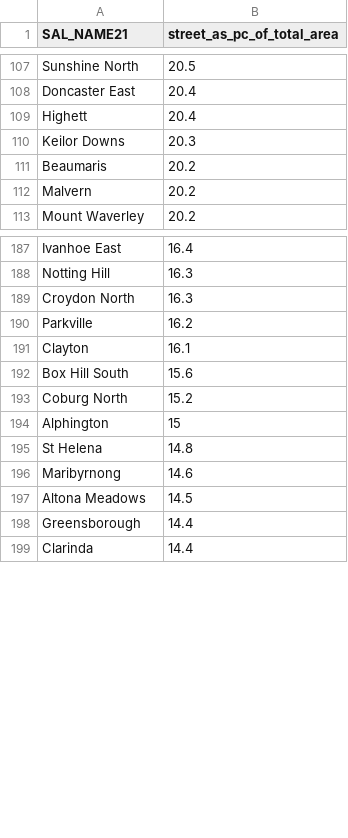
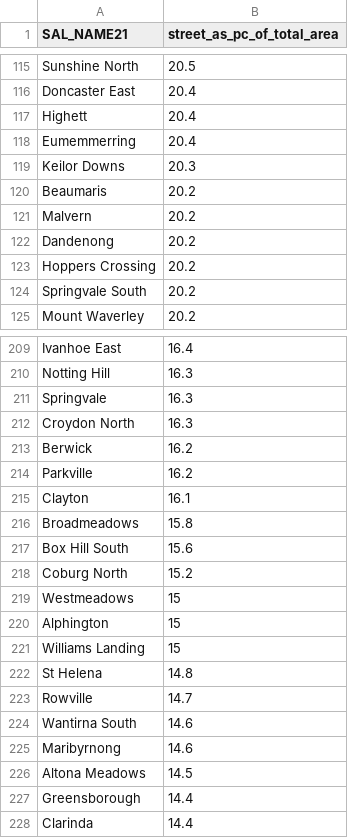
Before and after one commit to Synfax/tree_canopy, a CSV file: exports/streets_as_a_pc_of_suburb.csv, drawn as a sheet; only a part is shown, gaps mark what is left out; the diff covers the shown part only.

```diff
--- a/exports/streets_as_a_pc_of_suburb.csv
+++ b/exports/streets_as_a_pc_of_suburb.csv
@@ -109,2 +117,3 @@ Doncaster East,20.4
 Highett,20.4
+Eumemmerring,20.4
 Keilor Downs,20.3
@@ -112,2 +121,5 @@ Beaumaris,20.2
 Malvern,20.2
+Dandenong,20.2
+Hoppers Crossing,20.2
+Springvale South,20.2
 Mount Waverley,20.2
@@ -188,9 +210,16 @@ Ivanhoe East,16.4
 Notting Hill,16.3
+Springvale,16.3
 Croydon North,16.3
+Berwick,16.2
 Parkville,16.2
 Clayton,16.1
+Broadmeadows,15.8
 Box Hill South,15.6
 Coburg North,15.2
+Westmeadows,15
 Alphington,15
+Williams Landing,15
 St Helena,14.8
+Rowville,14.7
+Wantirna South,14.6
 Maribyrnong,14.6
```
Also changed, not shown: 61 added rows, 3 removed rows and 2 edited cells elsewhere in this file, exports/total_suburb_tree_coverage.csv, 4 other files.
